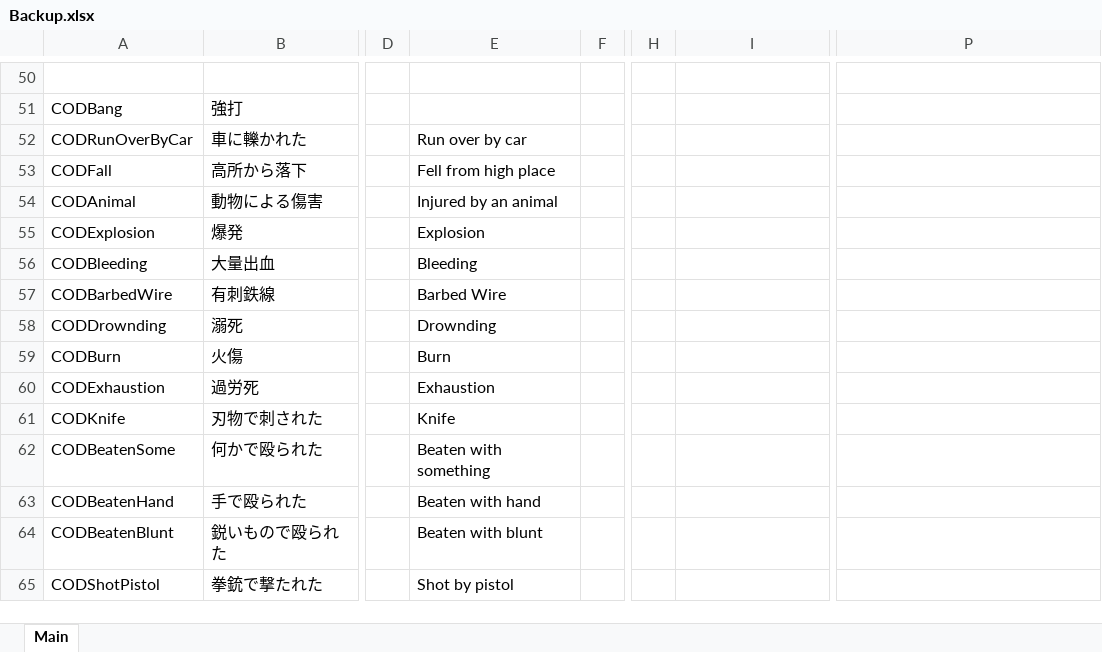
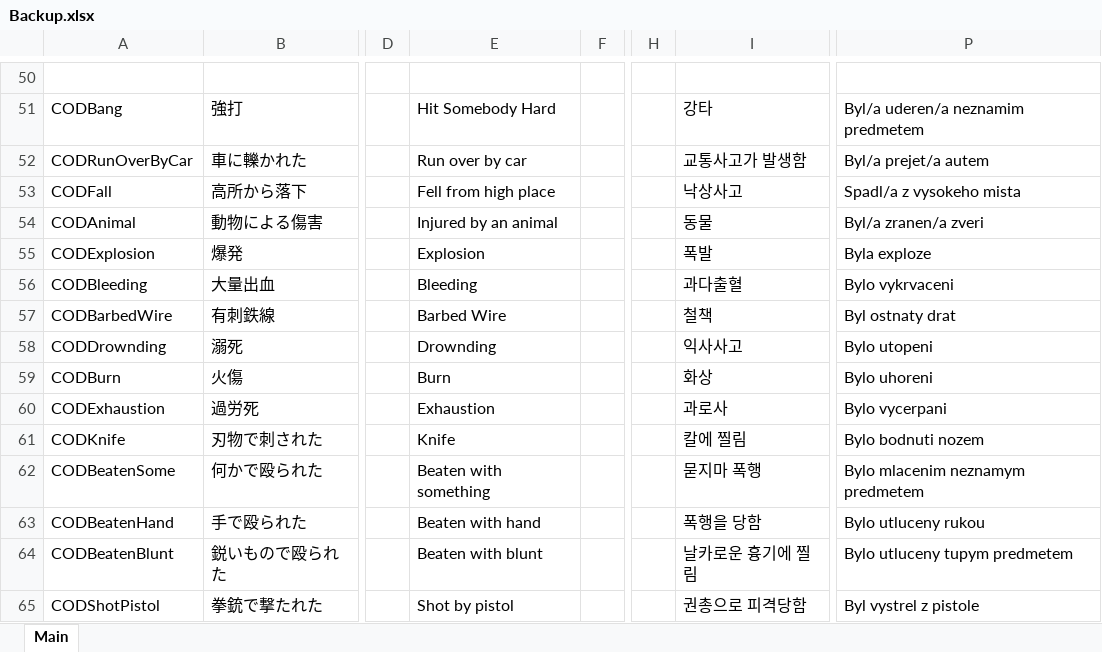
Before and after one commit to DekoKiyo/DekoKiyoPlugins, an Excel workbook: ja/Backup.xlsx, sheet Main, drawn as a sheet; only a part is shown, gaps mark what is left out; values as stored, in another font and other column widths than the file's, no borders; the diff covers the shown part only; the diff names each change by its address in the sheet, - before the commit and + after, or states it on an @@ line.

```diff
--- a/ja/Backup.xlsx (sheet Main)
+++ b/ja/Backup.xlsx (sheet Main)
-E51: (empty)
+E51: Hit Somebody Hard
-I51: (empty)
+I51: 강타
-P51: (empty)
+P51: Byl/a uderen/a neznamim predmetem
-I52: (empty)
+I52: 교통사고가 발생함
-P52: (empty)
+P52: Byl/a prejet/a autem
-I53: (empty)
+I53: 낙상사고
-P53: (empty)
+P53: Spadl/a z vysokeho mista
-I54: (empty)
+I54: 동물
-P54: (empty)
+P54: Byl/a zranen/a zveri
-I55: (empty)
+I55: 폭발
-P55: (empty)
+P55: Byla exploze
-I56: (empty)
+I56: 과다출혈
-P56: (empty)
+P56: Bylo vykrvaceni
-I57: (empty)
+I57: 철책
-P57: (empty)
+P57: Byl ostnaty drat
-I58: (empty)
+I58: 익사사고
-P58: (empty)
+P58: Bylo utopeni
-I59: (empty)
+I59: 화상
-P59: (empty)
+P59: Bylo uhoreni
-I60: (empty)
+I60: 과로사
-P60: (empty)
+P60: Bylo vycerpani
-I61: (empty)
+I61: 칼에 찔림
-P61: (empty)
+P61: Bylo bodnuti nozem
-I62: (empty)
+I62: 묻지마 폭행
-P62: (empty)
+P62: Bylo mlacenim neznamym predmetem
-I63: (empty)
+I63: 폭행을 당함
-P63: (empty)
+P63: Bylo utluceny rukou
-I64: (empty)
+I64: 날카로운 흉기에 찔림
-P64: (empty)
+P64: Bylo utluceny tupym predmetem
-I65: (empty)
+I65: 권총으로 피격당함
-P65: (empty)
+P65: Byl vystrel z pistole
```
Also changed, not shown: 69 edited cells elsewhere in this sheet.
